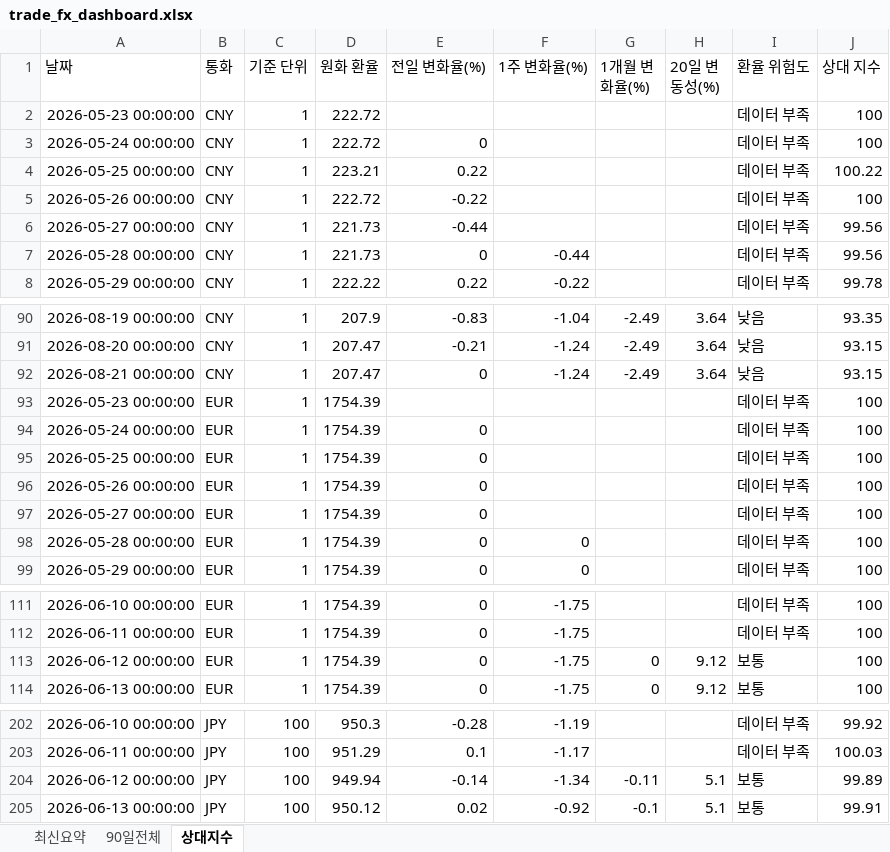
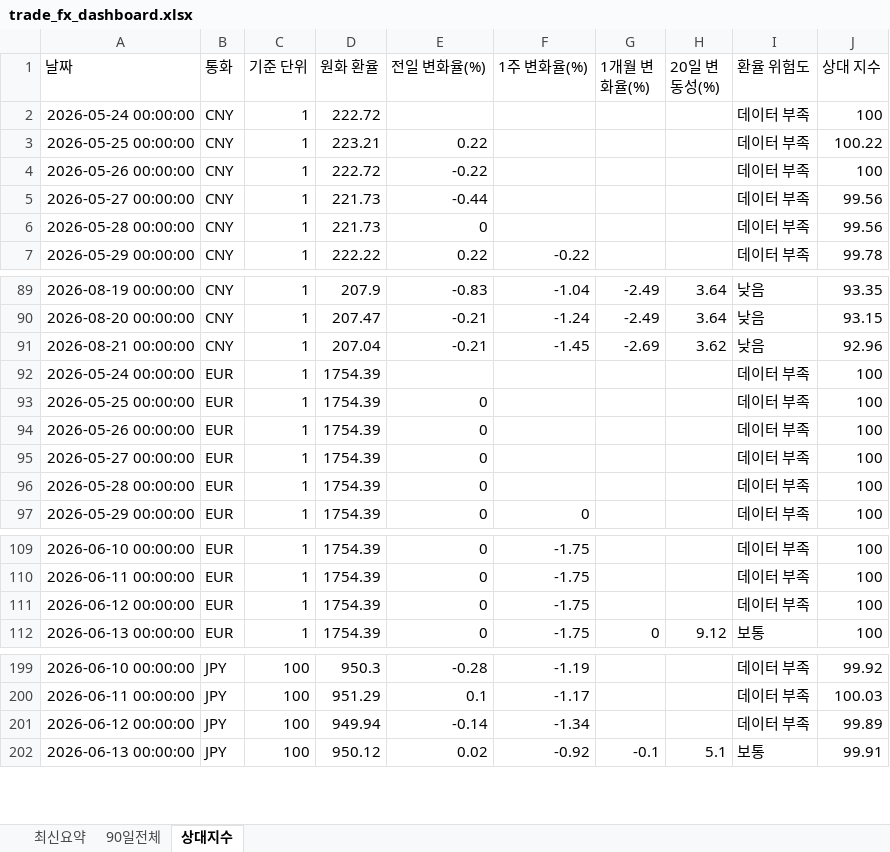
Before and after one commit to wnsdnjs867-svg/4-, an Excel workbook: trade_fx_dashboard.xlsx, sheet 상대지수, drawn as a sheet; only a part is shown, gaps mark what is left out; values as stored, in another font and other column widths than the file's, no borders; removed rows and columns are numbered as before the commit, all else as after; the diff covers the shown part only; the diff names each change by its address in the sheet, - before the commit and + after, or states it on an @@ line.

```diff
--- a/trade_fx_dashboard.xlsx (sheet 상대지수)
+++ b/trade_fx_dashboard.xlsx (sheet 상대지수)
-row 2: 2026-05-23 00:00:00 | CNY | 1 | 222.72 |  |  |  |  | 데이터 부족 | 100
-E2 (전일 변화율(%)): 0
+E2 (전일 변화율(%)): (empty)
-F6 (1주 변화율(%)): -0.44
+F6 (1주 변화율(%)): (empty)
-D91 (원화 환율): 207.47
+D91 (원화 환율): 207.04
-E91 (전일 변화율(%)): 0
+E91 (전일 변화율(%)): -0.21
-F91 (1주 변화율(%)): -1.24
+F91 (1주 변화율(%)): -1.45
-G91 (1개월 변화율(%)): -2.49
+G91 (1개월 변화율(%)): -2.69
-H91 (20일 변동성(%)): 3.64
+H91 (20일 변동성(%)): 3.62
-J91 (상대 지수): 93.15
+J91 (상대 지수): 92.96
-row 93: 2026-05-23 00:00:00 | EUR | 1 | 1754.39 |  |  |  |  | 데이터 부족 | 100
-E92 (전일 변화율(%)): 0
+E92 (전일 변화율(%)): (empty)
-F96 (1주 변화율(%)): 0
+F96 (1주 변화율(%)): (empty)
-G111 (1개월 변화율(%)): 0
+G111 (1개월 변화율(%)): (empty)
-H111 (20일 변동성(%)): 9.12
+H111 (20일 변동성(%)): (empty)
-I111 (환율 위험도): 보통
+I111 (환율 위험도): 데이터 부족
-G201 (1개월 변화율(%)): -0.11
+G201 (1개월 변화율(%)): (empty)
-H201 (20일 변동성(%)): 5.1
+H201 (20일 변동성(%)): (empty)
-I201 (환율 위험도): 보통
+I201 (환율 위험도): 데이터 부족
```
Also changed, not shown: 2 removed rows and 32 edited cells elsewhere in this sheet, sheet 90일전체, sheet 최신요약, 1 other file.
